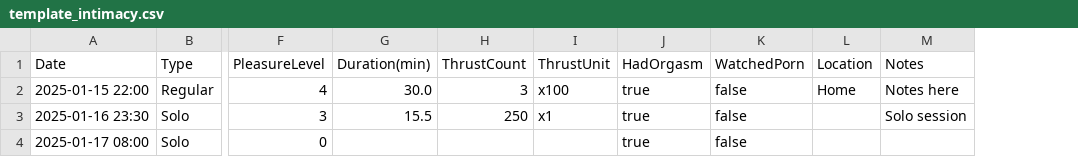
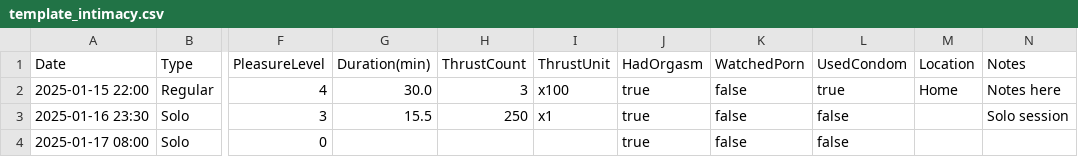
Before and after one commit to YuanZhe-99/MyDay, a CSV file: assets/template_intimacy.csv, drawn as a sheet; only a part is shown, gaps mark what is left out; the diff names each change by its address in the sheet, - before the commit and + after, or states it on an @@ line.

```diff
--- a/assets/template_intimacy.csv
+++ b/assets/template_intimacy.csv
+column L (UsedCondom), rows 2-4: true | false | false
```
Also changed, not shown: 20 other files.
